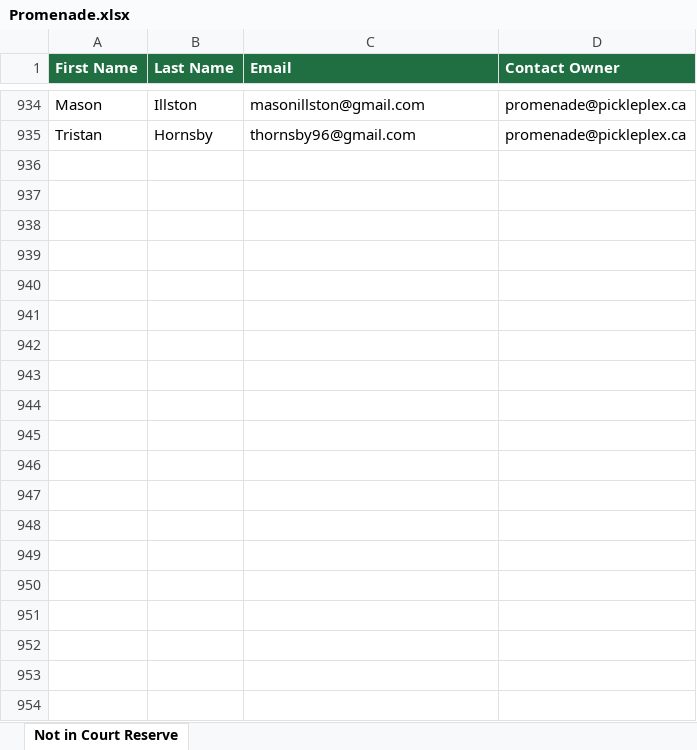
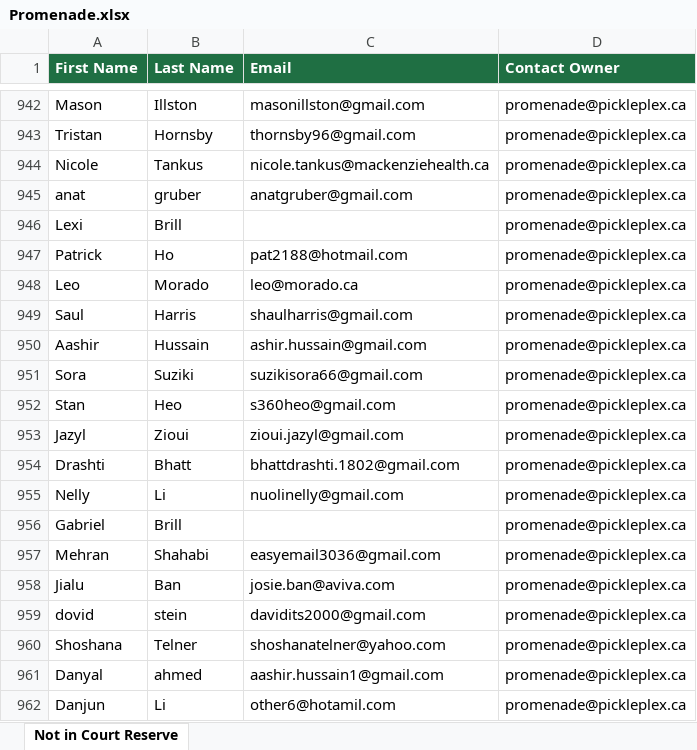
Before and after one commit to leanne-hue/Hubspot-contacts-vs-court-reserve, an Excel workbook: docs/downloads/Promenade.xlsx, sheet Not in Court Reserve, drawn as a sheet; only a part is shown, gaps mark what is left out; values as stored, in another font and other column widths than the file's, no borders; the diff covers the shown part only; the diff names each change by its address in the sheet, - before the commit and + after, or states it on an @@ line.

```diff
--- a/docs/downloads/Promenade.xlsx (sheet Not in Court Reserve)
+++ b/docs/downloads/Promenade.xlsx (sheet Not in Court Reserve)
+row 944: Nicole | Tankus | nicole.tankus@mackenziehealth.ca | promenade@pickleplex.ca
+row 945: anat | gruber | anatgruber@gmail.com | promenade@pickleplex.ca
+row 946: Lexi | Brill |  | promenade@pickleplex.ca
+row 947: Patrick | Ho | pat2188@hotmail.com | promenade@pickleplex.ca
+row 948: Leo | Morado | leo@morado.ca | promenade@pickleplex.ca
+row 949: Saul | Harris | shaulharris@gmail.com | promenade@pickleplex.ca
+row 950: Aashir | Hussain | ashir.hussain@gmail.com | promenade@pickleplex.ca
+row 951: Sora | Suziki | suzikisora66@gmail.com | promenade@pickleplex.ca
+row 952: Stan | Heo | s360heo@gmail.com | promenade@pickleplex.ca
+row 953: Jazyl | Zioui | zioui.jazyl@gmail.com | promenade@pickleplex.ca
+row 954: Drashti | Bhatt | bhattdrashti.1802@gmail.com | promenade@pickleplex.ca
+row 955: Nelly | Li | nuolinelly@gmail.com | promenade@pickleplex.ca
+row 956: Gabriel | Brill |  | promenade@pickleplex.ca
+row 957: Mehran | Shahabi | easyemail3036@gmail.com | promenade@pickleplex.ca
+row 958: Jialu | Ban | josie.ban@aviva.com | promenade@pickleplex.ca
+row 959: dovid | stein | davidits2000@gmail.com | promenade@pickleplex.ca
+row 960: Shoshana | Telner | shoshanatelner@yahoo.com | promenade@pickleplex.ca
+row 961: Danyal | ahmed | aashir.hussain1@gmail.com | promenade@pickleplex.ca
+row 962: Danjun | Li | other6@hotamil.com | promenade@pickleplex.ca
```
Also changed, not shown: 45 added rows elsewhere in this sheet, docs/downloads/Cambridge.xlsx, docs/downloads/Don_Mills.xlsx, 14 other files.
